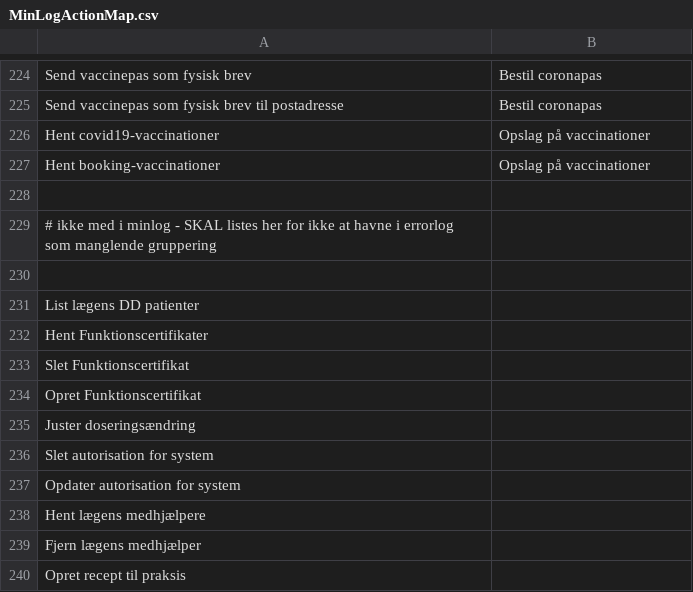
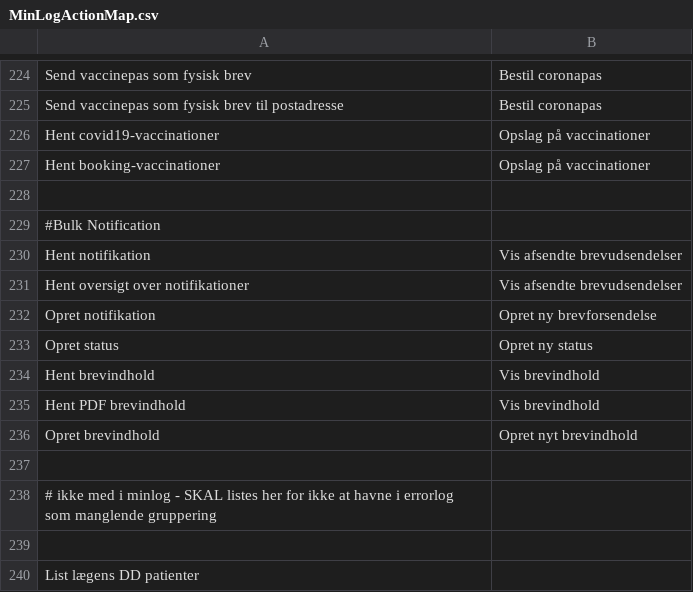
Before and after one commit to trifork/fmk-minlog-categories, a CSV file: src/MinLogActionMap.csv, drawn as a sheet; only a part is shown, gaps mark what is left out; the shorter side is filled out with more unchanged rows; the diff names each change by its address in the sheet, - before the commit and + after, or states it on an @@ line.

Commit message:
DDV-2148 - added methodnames for bulk notification

```diff
--- a/src/MinLogActionMap.csv
+++ b/src/MinLogActionMap.csv
+row 229: #Bulk Notification
+row 230: Hent notifikation | Vis afsendte brevudsendelser
+row 231: Hent oversigt over notifikationer | Vis afsendte brevudsendelser
+row 232: Opret notifikation | Opret ny brevforsendelse
+row 233: Opret status | Opret ny status
+row 234: Hent brevindhold | Vis brevindhold
+row 235: Hent PDF brevindhold | Vis brevindhold
+row 236: Opret brevindhold | Opret nyt brevindhold
+row 237: (empty)
```
